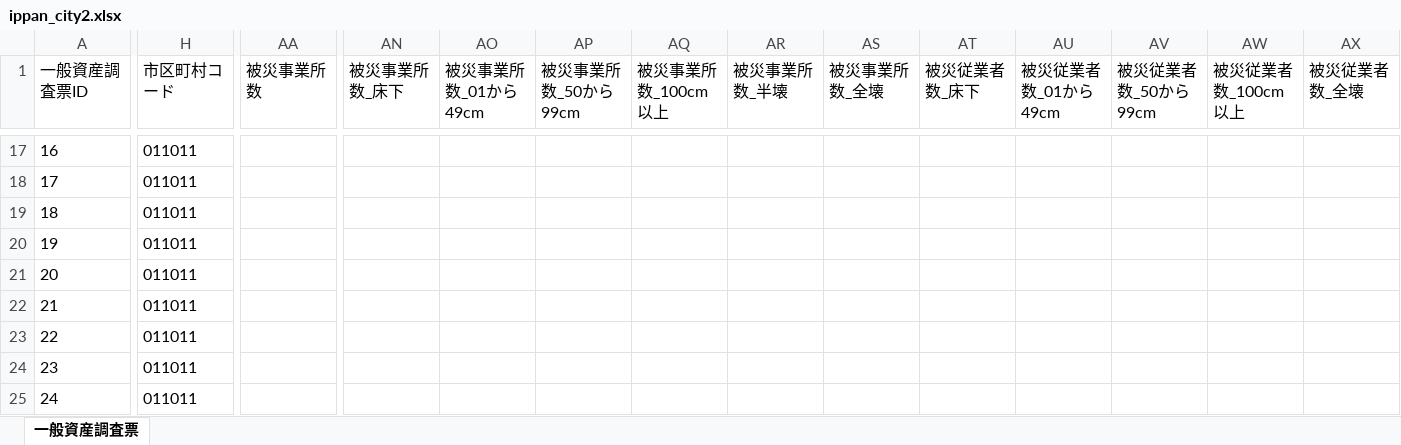
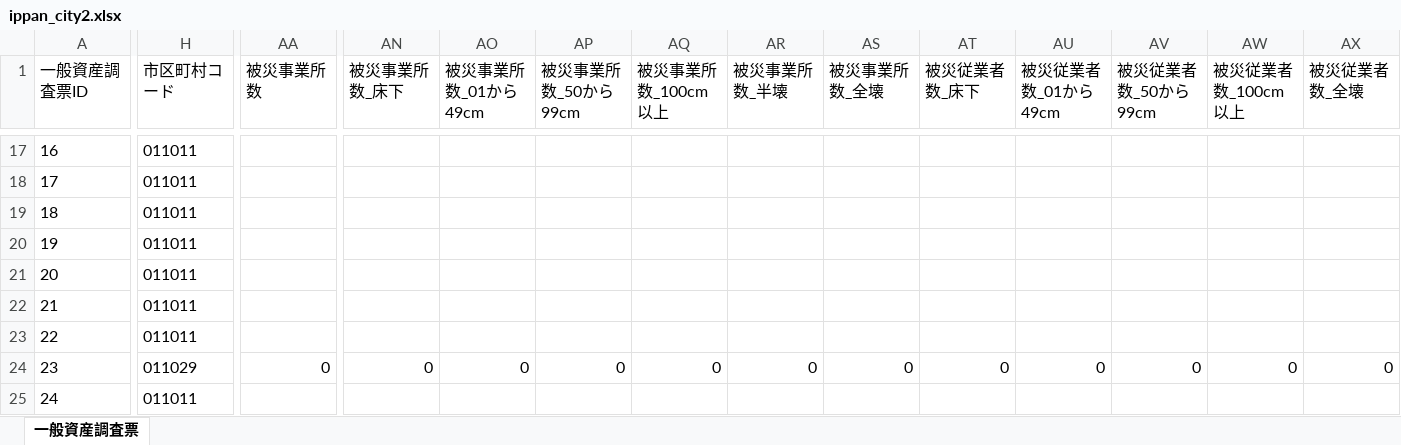
Before and after one commit to o-okada/suigai_website_2022, an Excel workbook: src/static/ippan_city2.xlsx, sheet 一般資産調査票, drawn as a sheet; only a part is shown, gaps mark what is left out; values as stored, in another font and other column widths than the file's, no borders; the diff covers the shown part only; the diff names each change by its address in the sheet, - before the commit and + after, or states it on an @@ line.

```diff
--- a/src/static/ippan_city2.xlsx (sheet 一般資産調査票)
+++ b/src/static/ippan_city2.xlsx (sheet 一般資産調査票)
-H24 (市区町村コード): 011011
+H24 (市区町村コード): 011029
-AA24 (被災事業所数): (empty)
+AA24 (被災事業所数): 0
-AN24 (被災事業所数_床下): (empty)
+AN24 (被災事業所数_床下): 0
-AO24 (被災事業所数_01から49cm): (empty)
+AO24 (被災事業所数_01から49cm): 0
-AP24 (被災事業所数_50から99cm): (empty)
+AP24 (被災事業所数_50から99cm): 0
-AQ24 (被災事業所数_100cm以上): (empty)
+AQ24 (被災事業所数_100cm以上): 0
-AR24 (被災事業所数_半壊): (empty)
+AR24 (被災事業所数_半壊): 0
-AS24 (被災事業所数_全壊): (empty)
+AS24 (被災事業所数_全壊): 0
-AT24 (被災従業者数_床下): (empty)
+AT24 (被災従業者数_床下): 0
-AU24 (被災従業者数_01から49cm): (empty)
+AU24 (被災従業者数_01から49cm): 0
-AV24 (被災従業者数_50から99cm): (empty)
+AV24 (被災従業者数_50から99cm): 0
-AW24 (被災従業者数_100cm以上): (empty)
+AW24 (被災従業者数_100cm以上): 0
-AX24 (被災従業者数_全壊): (empty)
+AX24 (被災従業者数_全壊): 0
```
Also changed, not shown: 5 edited cells elsewhere in this sheet, src/static/ippan_chosa2.xlsx, 10 other files.
